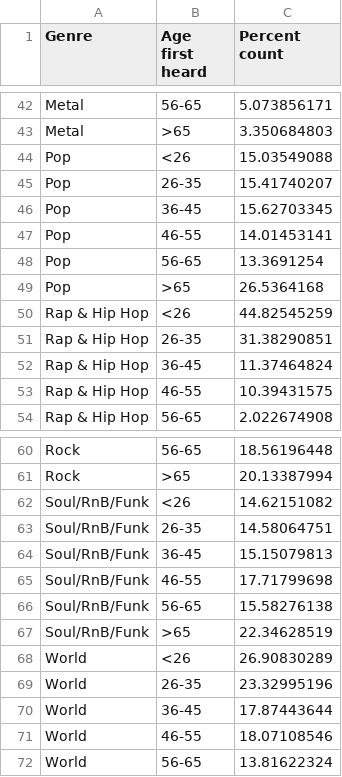
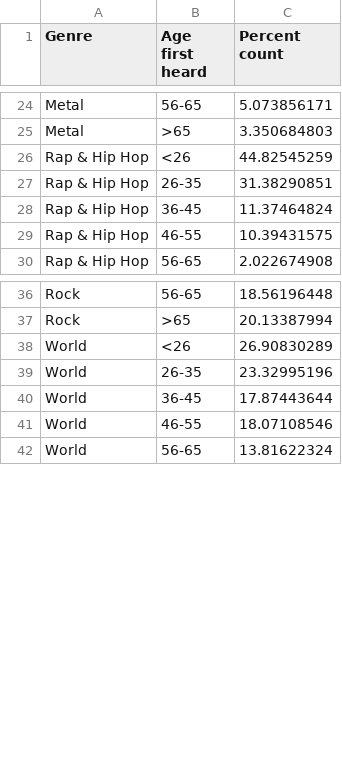
Before and after one commit to kurtbradd/data-visualizer-web-app, a CSV file: data/binned_genre_by_age_rem.csv, drawn as a sheet; only a part is shown, gaps mark what is left out; the diff covers the shown part only; the diff names each change by its address in the sheet, - before the commit and + after, or states it on an @@ line.

```diff
--- a/data/binned_genre_by_age_rem.csv
+++ b/data/binned_genre_by_age_rem.csv
-row 44: Pop | <26 | 15.03549088
-row 45: Pop | 26-35 | 15.41740207
-row 46: Pop | 36-45 | 15.62703345
-row 47: Pop | 46-55 | 14.01453141
-row 48: Pop | 56-65 | 13.3691254
-row 49: Pop | >65 | 26.5364168
-row 62: Soul/RnB/Funk | <26 | 14.62151082
-row 63: Soul/RnB/Funk | 26-35 | 14.58064751
-row 64: Soul/RnB/Funk | 36-45 | 15.15079813
-row 65: Soul/RnB/Funk | 46-55 | 17.71799698
-row 66: Soul/RnB/Funk | 56-65 | 15.58276138
-row 67: Soul/RnB/Funk | >65 | 22.34628519
```
Also changed, not shown: 18 removed rows elsewhere in this file, data/binned_genre_rem.csv.
